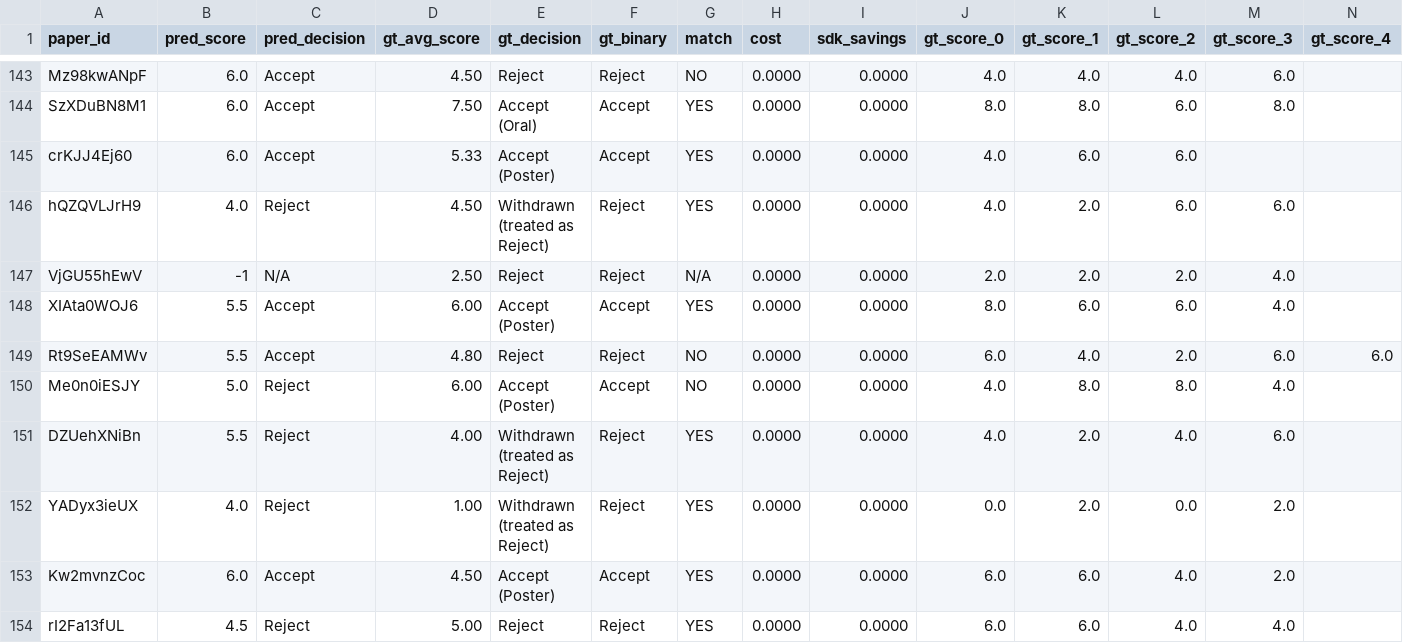
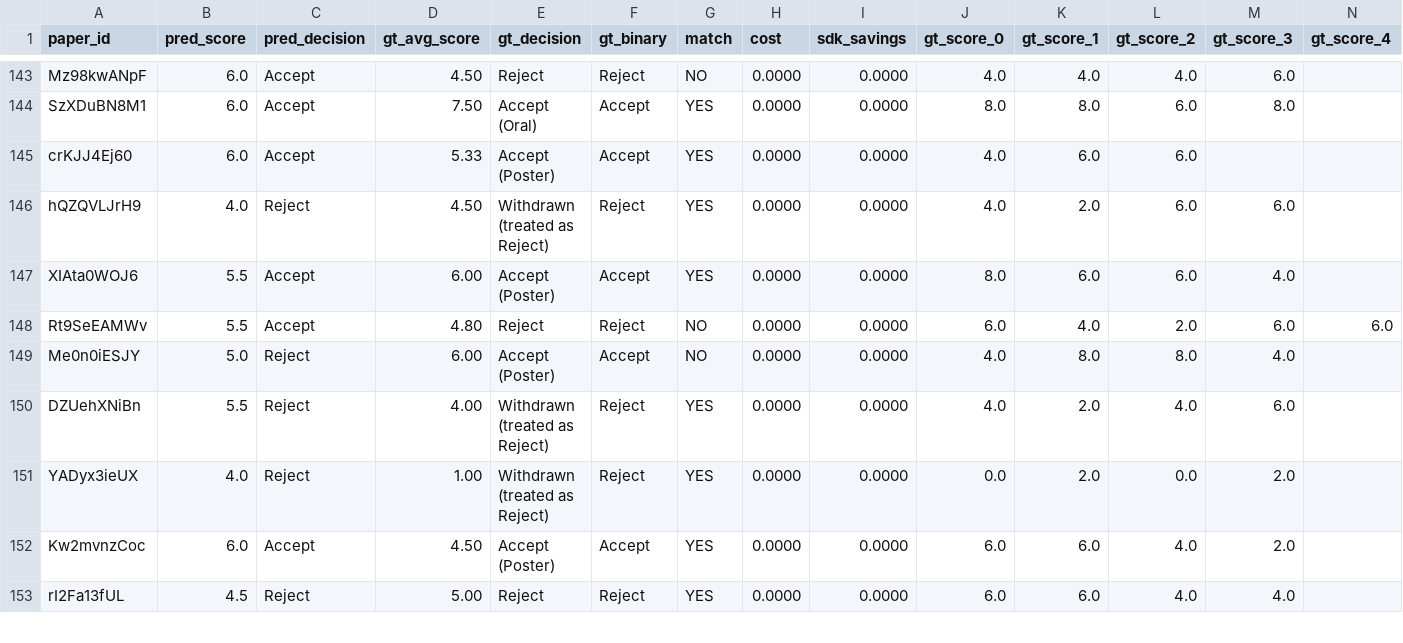
Before and after one commit to weathon/review_agent, a CSV file: new/results/bench_scores_glm-5.1_2026.csv, drawn as a sheet; only a part is shown, gaps mark what is left out; rows hold the shown columns only; the diff names each change by its address in the sheet, - before the commit and + after, or states it on an @@ line.

```diff
--- a/new/results/bench_scores_glm-5.1_2026.csv
+++ b/new/results/bench_scores_glm-5.1_2026.csv
-row 147: VjGU55hEwV | -1 | N/A | 2.50 | Reject | Reject | N/A | 0.0000 | 0.0000 | 2.0 | 2.0 | 2.0 | 4.0
```
Also changed, not shown: new/results/bench_scores_glm-5.1_2025.csv, 7 other files.
